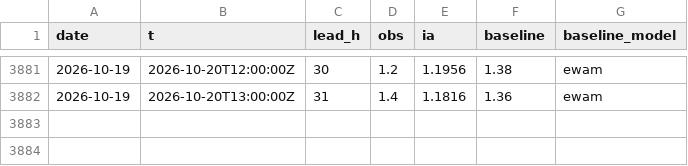
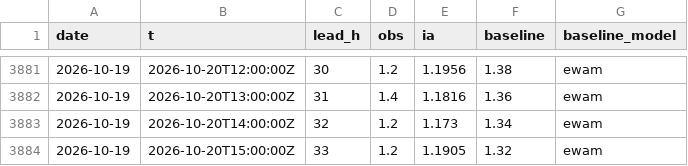
Before and after one commit to Matt29/metocean-ai-scoreboard, a CSV file: data/belle-ile/series.csv, drawn as a sheet; only a part is shown, gaps mark what is left out.

```diff
--- a/data/belle-ile/series.csv
+++ b/data/belle-ile/series.csv
@@ -3882 +3882,3 @@ date,t,lead_h,obs,ia,baseline,baseline_model
 2026-10-19,2026-10-20T13:00:00Z,31,1.4,1.1816,1.36,ewam
+2026-10-19,2026-10-20T14:00:00Z,32,1.2,1.173,1.34,ewam
+2026-10-19,2026-10-20T15:00:00Z,33,1.2,1.1905,1.32,ewam
```
Also changed, not shown: data/brest/series.csv, data/cherbourg-vent/series.csv, 30 other files.
